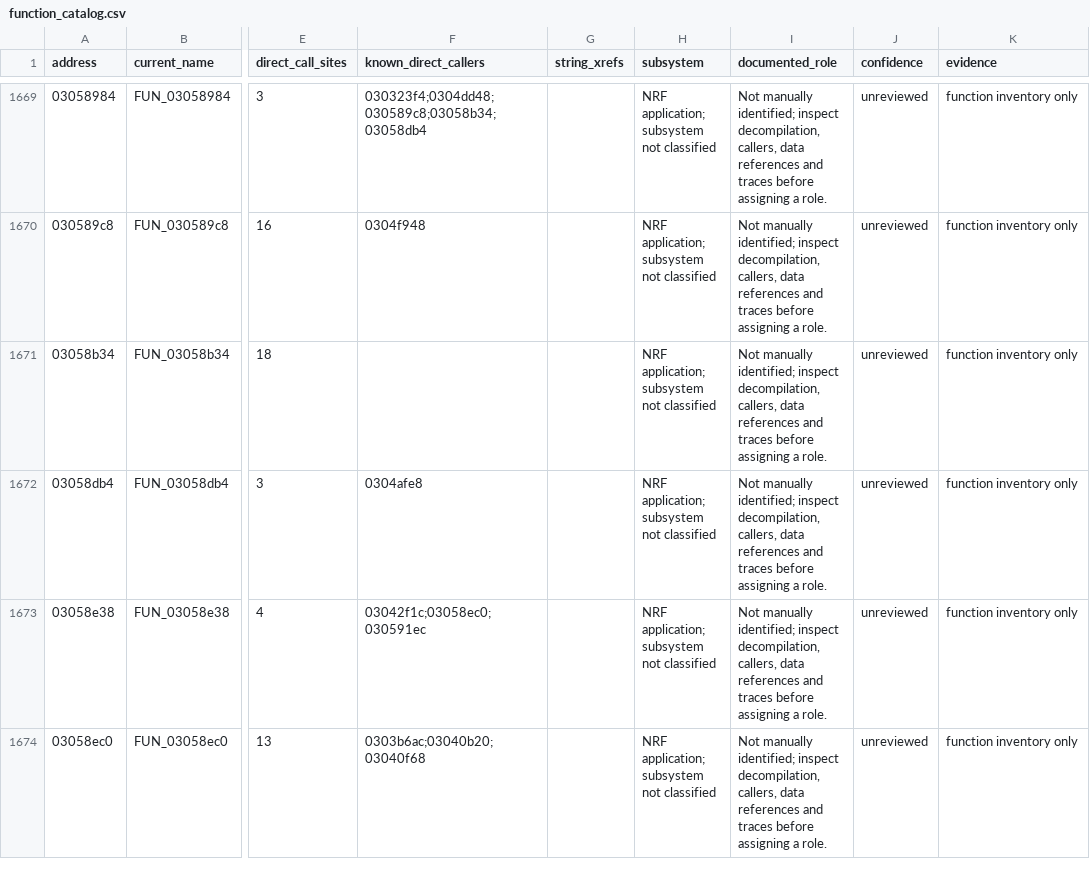
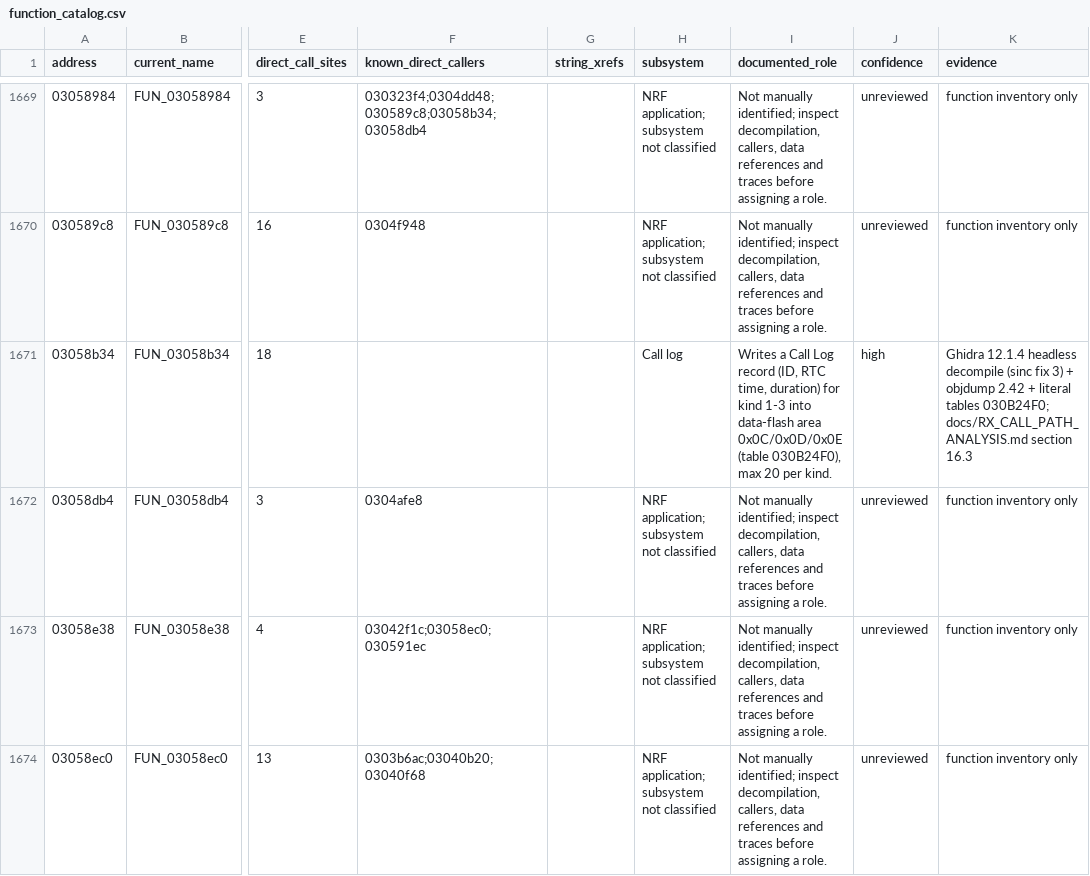
Before and after one commit to rafal007111/DM32UV_NRF_01_049_Reverse_Engineering, a CSV file: analysis/decompiled_modules/function_catalog.csv, drawn as a sheet; only a part is shown, gaps mark what is left out; the diff names each change by its address in the sheet, - before the commit and + after, or states it on an @@ line.

```diff
--- a/analysis/decompiled_modules/function_catalog.csv
+++ b/analysis/decompiled_modules/function_catalog.csv
-H1671 (subsystem): NRF application; subsystem not classified
+H1671 (subsystem): Call log
-I1671 (documented_role): Not manually identified; inspect decompilation, callers, data references and traces before assigning a role.
+I1671 (documented_role): Writes a Call Log record (ID, RTC time, duration) for kind 1-3 into data-flash area 0x0C/0x0D/0x0E (table 030B24F0), max 20 per kind.
-J1671 (confidence): unreviewed
+J1671 (confidence): high
-K1671 (evidence): function inventory only
+K1671 (evidence): Ghidra 12.1.4 headless decompile (sinc fix 3) + objdump 2.42 + literal tables 030B24F0; docs/RX_CALL_PATH_ANALYSIS.md section 16.3
```
Also changed, not shown: 3 other files.
